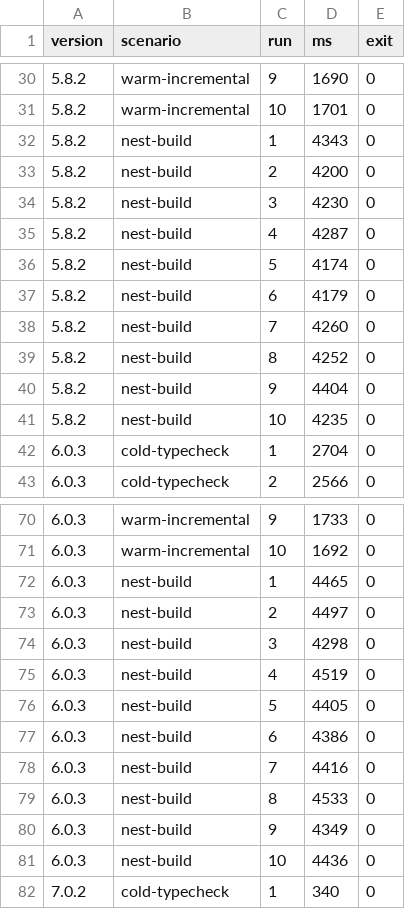
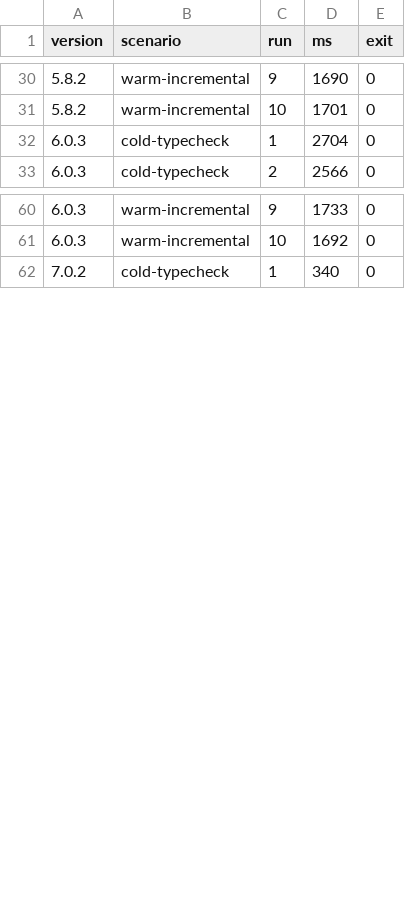
Before and after one commit to Julia-Dubenchuk/progress-path, a CSV file: docs/typescript-benchmark/results/summary.csv, drawn as a sheet; only a part is shown, gaps mark what is left out.

```diff
--- a/docs/typescript-benchmark/results/summary.csv
+++ b/docs/typescript-benchmark/results/summary.csv
@@ -31,12 +31,2 @@ version,scenario,run,ms,exit
 5.8.2,warm-incremental,10,1701,0
-5.8.2,nest-build,1,4343,0
-5.8.2,nest-build,2,4200,0
-5.8.2,nest-build,3,4230,0
-5.8.2,nest-build,4,4287,0
-5.8.2,nest-build,5,4174,0
-5.8.2,nest-build,6,4179,0
-5.8.2,nest-build,7,4260,0
-5.8.2,nest-build,8,4252,0
-5.8.2,nest-build,9,4404,0
-5.8.2,nest-build,10,4235,0
 6.0.3,cold-typecheck,1,2704,0
@@ -71,12 +61,2 @@ version,scenario,run,ms,exit
 6.0.3,warm-incremental,10,1692,0
-6.0.3,nest-build,1,4465,0
-6.0.3,nest-build,2,4497,0
-6.0.3,nest-build,3,4298,0
-6.0.3,nest-build,4,4519,0
-6.0.3,nest-build,5,4405,0
-6.0.3,nest-build,6,4386,0
-6.0.3,nest-build,7,4416,0
-6.0.3,nest-build,8,4533,0
-6.0.3,nest-build,9,4349,0
-6.0.3,nest-build,10,4436,0
 7.0.2,cold-typecheck,1,340,0
```
Also changed, not shown: docs/typescript-benchmark/results/peak-rss.csv, 10 other files.
